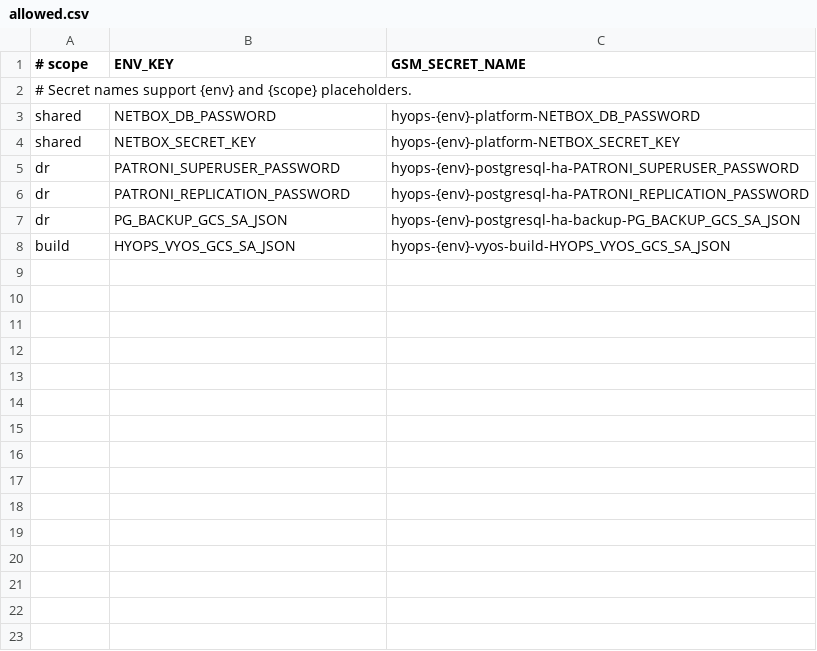
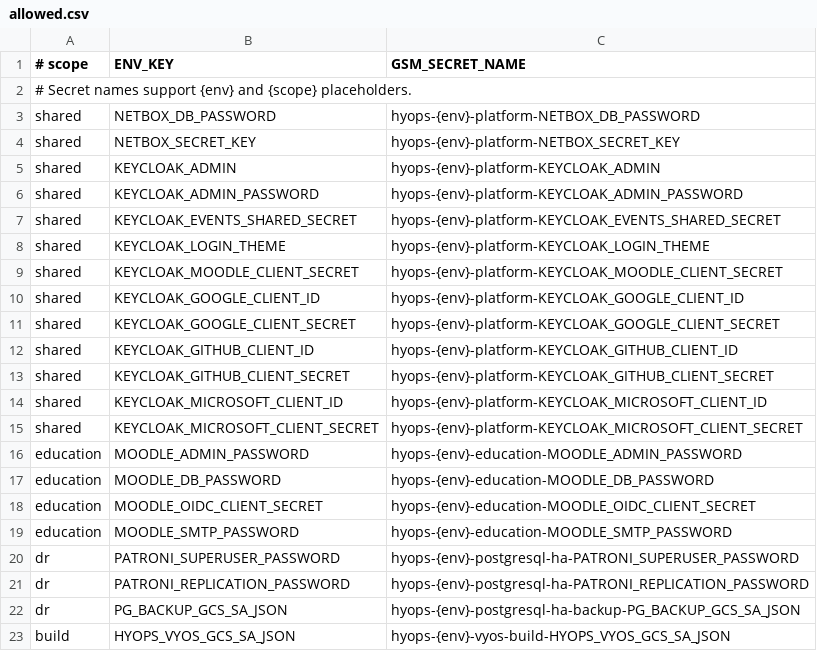
Before and after one commit to hybridops-tech/hybridops-core, a CSV file: tools/secrets/gsm/map/allowed.csv, drawn as a sheet; the diff names each change by its address in the sheet, - before the commit and + after, or states it on an @@ line.

Commit message:
feat(secrets): add education gsm mappings

```diff
--- a/tools/secrets/gsm/map/allowed.csv
+++ b/tools/secrets/gsm/map/allowed.csv
+row 5: shared | KEYCLOAK_ADMIN | hyops-{env}-platform-KEYCLOAK_ADMIN
+row 6: shared | KEYCLOAK_ADMIN_PASSWORD | hyops-{env}-platform-KEYCLOAK_ADMIN_PASSWORD
+row 7: shared | KEYCLOAK_EVENTS_SHARED_SECRET | hyops-{env}-platform-KEYCLOAK_EVENTS_SHARED_SECRET
+row 8: shared | KEYCLOAK_LOGIN_THEME | hyops-{env}-platform-KEYCLOAK_LOGIN_THEME
+row 9: shared | KEYCLOAK_MOODLE_CLIENT_SECRET | hyops-{env}-platform-KEYCLOAK_MOODLE_CLIENT_SECRET
+row 10: shared | KEYCLOAK_GOOGLE_CLIENT_ID | hyops-{env}-platform-KEYCLOAK_GOOGLE_CLIENT_ID
+row 11: shared | KEYCLOAK_GOOGLE_CLIENT_SECRET | hyops-{env}-platform-KEYCLOAK_GOOGLE_CLIENT_SECRET
+row 12: shared | KEYCLOAK_GITHUB_CLIENT_ID | hyops-{env}-platform-KEYCLOAK_GITHUB_CLIENT_ID
+row 13: shared | KEYCLOAK_GITHUB_CLIENT_SECRET | hyops-{env}-platform-KEYCLOAK_GITHUB_CLIENT_SECRET
+row 14: shared | KEYCLOAK_MICROSOFT_CLIENT_ID | hyops-{env}-platform-KEYCLOAK_MICROSOFT_CLIENT_ID
+row 15: shared | KEYCLOAK_MICROSOFT_CLIENT_SECRET | hyops-{env}-platform-KEYCLOAK_MICROSOFT_CLIENT_SECRET
+row 16: education | MOODLE_ADMIN_PASSWORD | hyops-{env}-education-MOODLE_ADMIN_PASSWORD
+row 17: education | MOODLE_DB_PASSWORD | hyops-{env}-education-MOODLE_DB_PASSWORD
+row 18: education | MOODLE_OIDC_CLIENT_SECRET | hyops-{env}-education-MOODLE_OIDC_CLIENT_SECRET
+row 19: education | MOODLE_SMTP_PASSWORD | hyops-{env}-education-MOODLE_SMTP_PASSWORD
```
Also changed, not shown: 1 other file.
